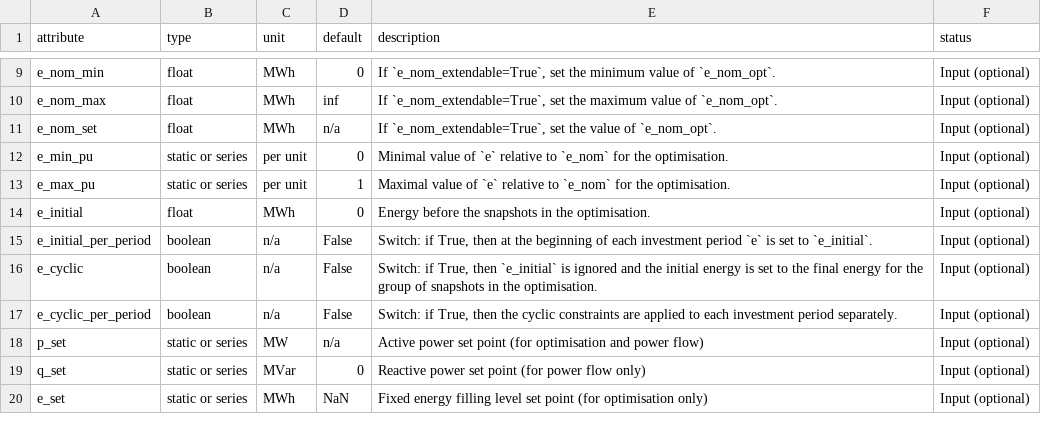
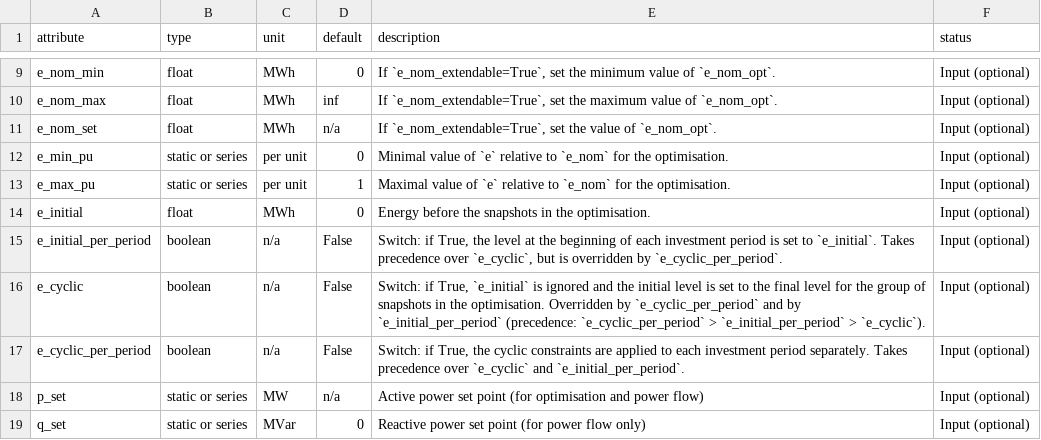
Before and after one commit to PyPSA/PyPSA, a CSV file: pypsa/data/component_attrs/stores.csv, drawn as a sheet; only a part is shown, gaps mark what is left out; the shorter side is filled out with more unchanged rows.

```diff
--- a/pypsa/data/component_attrs/stores.csv
+++ b/pypsa/data/component_attrs/stores.csv
@@ -14,5 +14,5 @@ e_max_pu,static or series,per unit,1,Maximal value of `e` relative to `e_nom` fo
 e_initial,float,MWh,0,Energy before the snapshots in the optimisation.,Input (optional)
-e_initial_per_period,boolean,n/a,False,"Switch: if True, then at the beginning of each investment period `e` is set to `e_initial`.",Input (optional)
-e_cyclic,boolean,n/a,False,"Switch: if True, then `e_initial` is ignored and the initial energy is set to the final energy for the group of snapshots in the optimisation.",Input (optional)
-e_cyclic_per_period,boolean,n/a,False,"Switch: if True, then the cyclic constraints are applied to each investment period separately.",Input (optional)
+e_initial_per_period,boolean,n/a,False,"Switch: if True, the level at the beginning of each investment period is set to `e_initial`. Takes precedence over `e_cyclic`, but is overridden by `e_cyclic_per_period`.",Input (optional)
+e_cyclic,boolean,n/a,False,"Switch: if True, `e_initial` is ignored and the initial level is set to the final level for the group of snapshots in the optimisation. Overridden by `e_cyclic_per_period` and by `e_initial_per_period` (precedence: `e_cyclic_per_period` > `e_initial_per_period` > `e_cyclic`).",Input (optional)
+e_cyclic_per_period,boolean,n/a,False,"Switch: if True, the cyclic constraints are applied to each investment period separately. Takes precedence over `e_cyclic` and `e_initial_per_period`.",Input (optional)
 p_set,static or series,MW,n/a,Active power set point (for optimisation and power flow),Input (optional)
```
Also changed, not shown: pypsa/data/component_attrs/storage_units.csv, 3 other files.
